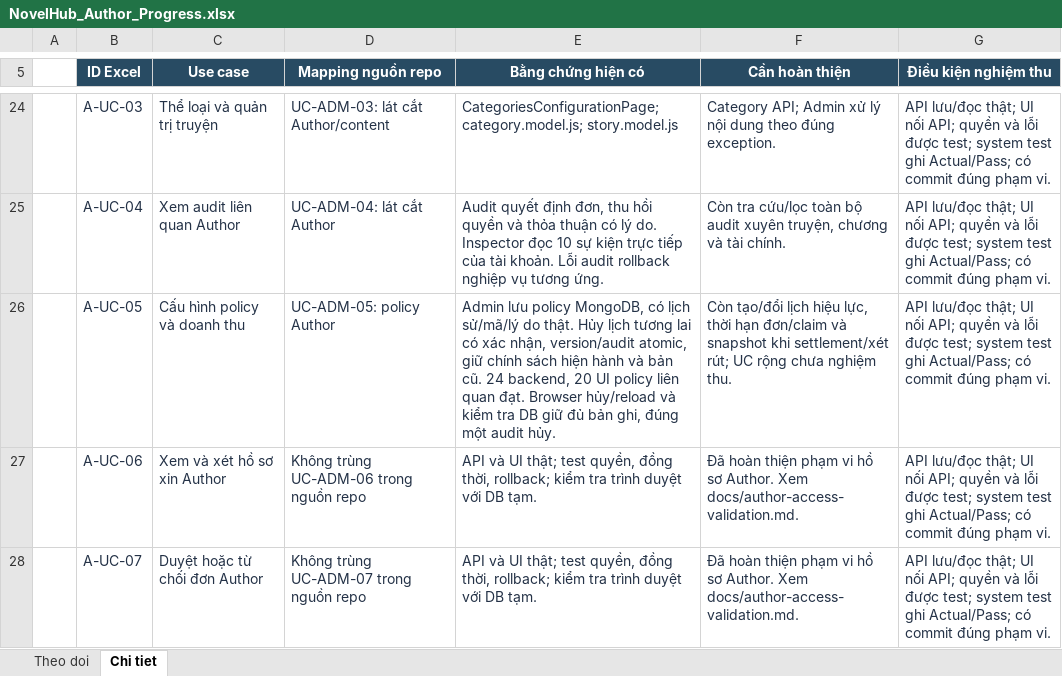
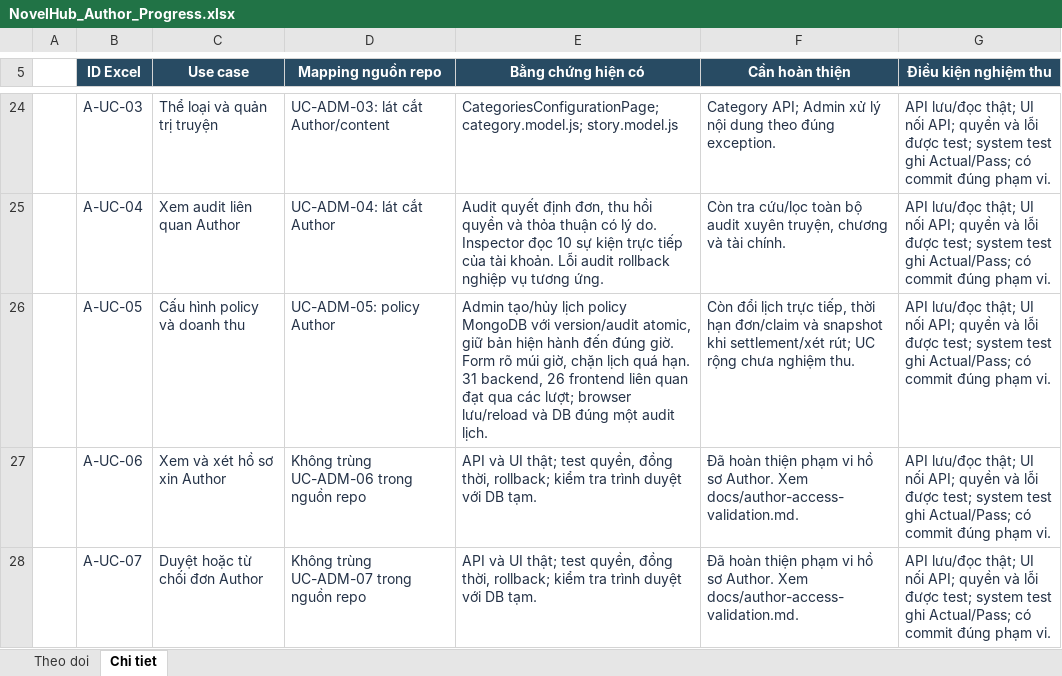
Before and after one commit to konfusee/novelhub, an Excel workbook: outputs/author-use-cases-01a13e25/NovelHub_Author_Progress.xlsx, sheet Chi tiet, drawn as a sheet; only a part is shown, gaps mark what is left out; values as stored, in another font and other column widths than the file's, no borders; table styles not drawn; the diff names each change by its address in the sheet, - before the commit and + after, or states it on an @@ line.

Commit message:
docs(author-progress): track scheduled policy effective dates

```diff
--- a/outputs/author-use-cases-01a13e25/NovelHub_Author_Progress.xlsx (sheet Chi tiet)
+++ b/outputs/author-use-cases-01a13e25/NovelHub_Author_Progress.xlsx (sheet Chi tiet)
-E26 (Bằng chứng hiện có): Admin lưu policy MongoDB, có lịch sử/mã/lý do thật. Hủy lịch tương lai có xác nhận, version/audit atomic, giữ chính sách hiện hành và bản cũ. 24 backend, 20 UI policy liên quan đạt. Browser hủy/reload và kiểm tra DB giữ đủ bản ghi, đúng một audit hủy.
+E26 (Bằng chứng hiện có): Admin tạo/hủy lịch policy MongoDB với version/audit atomic, giữ bản hiện hành đến đúng giờ. Form rõ múi giờ, chặn lịch quá hạn. 31 backend, 26 frontend liên quan đạt qua các lượt; browser lưu/reload và DB đúng một audit lịch.
-F26 (Cần hoàn thiện): Còn tạo/đổi lịch hiệu lực, thời hạn…
+F26 (Cần hoàn thiện): Còn đổi lịch trực tiếp, thời hạn…
```
Also changed, not shown: sheet Theo doi.
